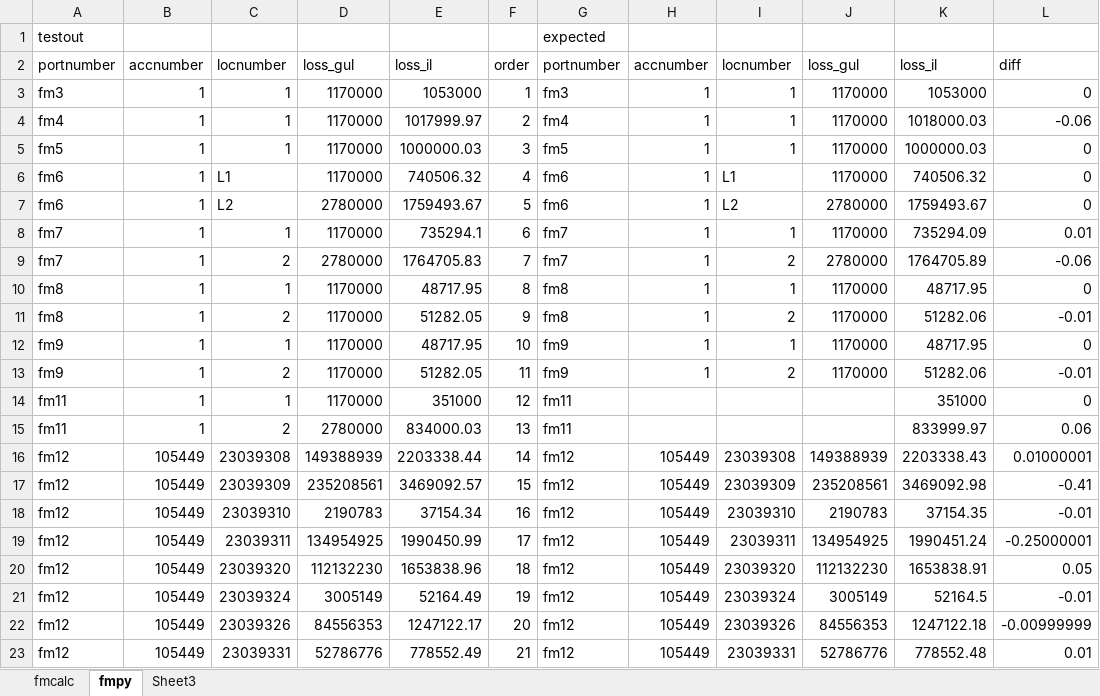
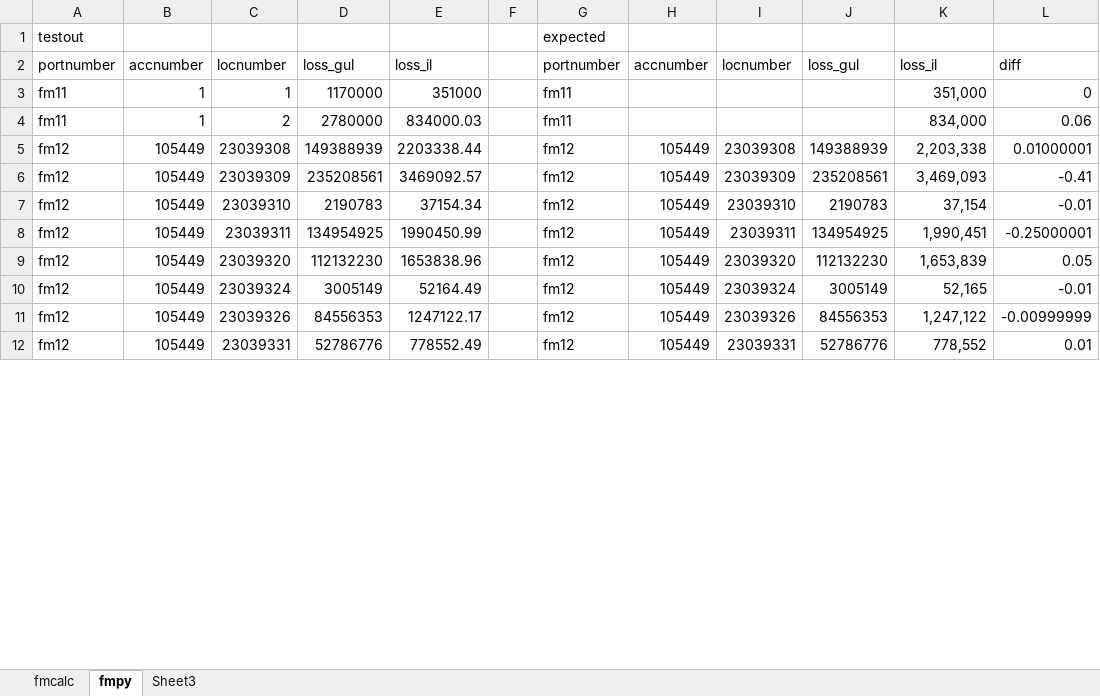
Before and after one commit to OasisLMF/OasisLMF, an Excel workbook: validation/insurance_fm/comparison.xlsx, sheet fmpy, drawn as a sheet; only a part is shown; values as stored, in another font and other column widths than the file's, no borders; removed rows and columns are numbered as before the commit, all else as after; the diff covers the shown part only; the diff names each change by its address in the sheet, - before the commit and + after, or states it on an @@ line.

```diff
--- a/validation/insurance_fm/comparison.xlsx (sheet fmpy)
+++ b/validation/insurance_fm/comparison.xlsx (sheet fmpy)
-F2: order
+F2: (empty)
-row 3: fm3 | 1 | 1 | 1170000 | 1053000 | 1 | fm3 | 1 | 1 | 1170000 | 1053000 | 0
-row 4: fm4 | 1 | 1 | 1170000 | 1017999.97 | 2 | fm4 | 1 | 1 | 1170000 | 1018000.03 | -0.06
-row 5: fm5 | 1 | 1 | 1170000 | 1000000.03 | 3 | fm5 | 1 | 1 | 1170000 | 1000000.03 | 0
-row 6: fm6 | 1 | L1 | 1170000 | 740506.32 | 4 | fm6 | 1 | L1 | 1170000 | 740506.32 | 0
-row 7: fm6 | 1 | L2 | 2780000 | 1759493.67 | 5 | fm6 | 1 | L2 | 2780000 | 1759493.67 | 0
-row 8: fm7 | 1 | 1 | 1170000 | 735294.1 | 6 | fm7 | 1 | 1 | 1170000 | 735294.09 | 0.01
-row 9: fm7 | 1 | 2 | 2780000 | 1764705.83 | 7 | fm7 | 1 | 2 | 2780000 | 1764705.89 | -0.06
-row 10: fm8 | 1 | 1 | 1170000 | 48717.95 | 8 | fm8 | 1 | 1 | 1170000 | 48717.95 | 0
-row 11: fm8 | 1 | 2 | 1170000 | 51282.05 | 9 | fm8 | 1 | 2 | 1170000 | 51282.06 | -0.01
-row 12: fm9 | 1 | 1 | 1170000 | 48717.95 | 10 | fm9 | 1 | 1 | 1170000 | 48717.95 | 0
-row 13: fm9 | 1 | 2 | 1170000 | 51282.05 | 11 | fm9 | 1 | 2 | 1170000 | 51282.06 | -0.01
-F3: 12
+F3: (empty)
-K3: 351000
+K3: 351,000
-F4: 13
+F4: (empty)
-K4: 833999.97
+K4: 834,000
-F5: 14
+F5: (empty)
-K5: 2203338.43
+K5: 2,203,338
-F6: 15
+F6: (empty)
-K6: 3469092.98
+K6: 3,469,093
-F7: 16
+F7: (empty)
-K7: 37154.35
+K7: 37,154
-F8: 17
+F8: (empty)
-K8: 1990451.24
+K8: 1,990,451
-F9: 18
+F9: (empty)
-K9: 1653838.91
+K9: 1,653,839
-F10: 19
+F10: (empty)
-K10: 52164.5
+K10: 52,165
-F11: 20
+F11: (empty)
-K11: 1247122.18
+K11: 1,247,122
-F12: 21
+F12: (empty)
-K12: 778552.48
+K12: 778,552
```
Also changed, not shown: 11 added rows, 6 removed rows and 65 edited cells elsewhere in this sheet, sheet fmcalc, formulas that keep their value, 21 other files.
